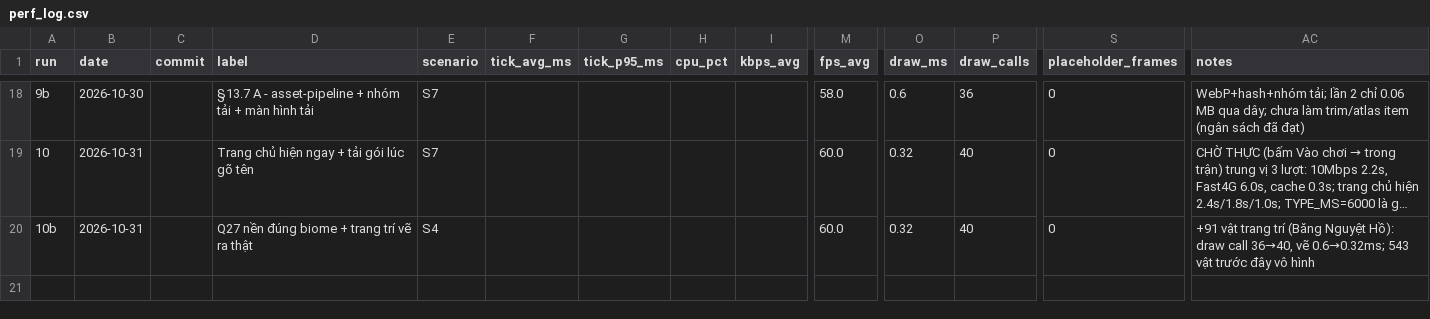
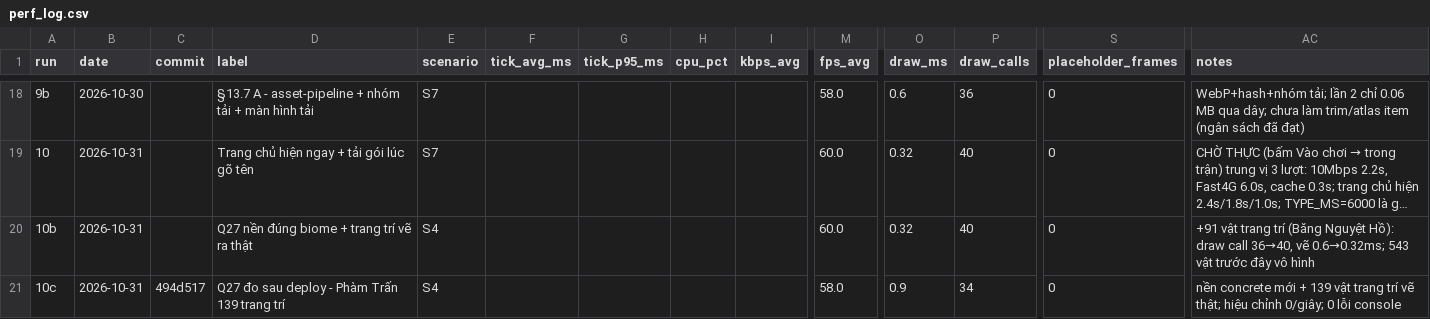
Before and after one commit to chinhhi102/bladeascend, a CSV file: docs/perf_log.csv, drawn as a sheet; only a part is shown, gaps mark what is left out; long unchanged cells end in …; rows hold the shown columns only; the diff names each change by its address in the sheet, - before the commit and + after, or states it on an @@ line.

```diff
--- a/docs/perf_log.csv
+++ b/docs/perf_log.csv
+row 21: 10c | 2026-10-31 | 494d517 | Q27 đo sau deploy - Phàm Trấn 139 trang trí | S4 |  |  |  |  | 58.0 | 0.9 | 34 | 0 | nền concrete mới + 139 vật trang trí vẽ thật; hiệu chỉnh 0/giây; 0 lỗi console
```
Also changed, not shown: 1 other file.
